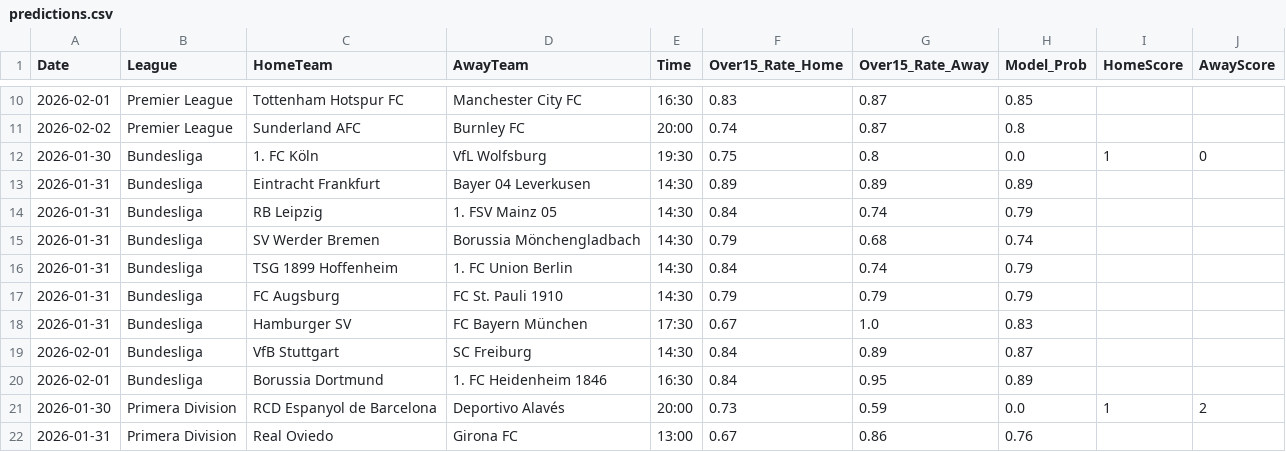
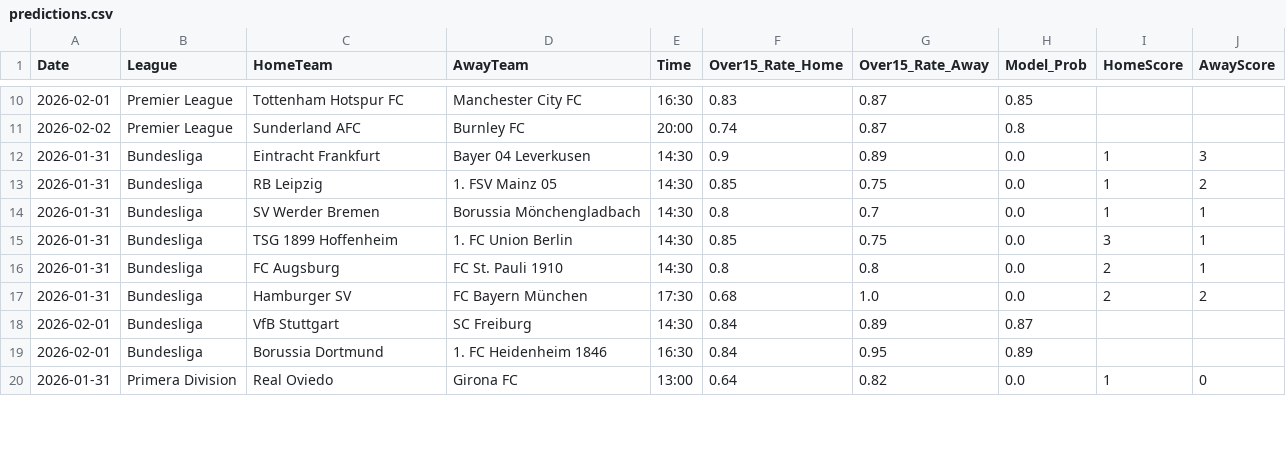
Before and after one commit to Simplykay/kays-Super-Predictor, a CSV file: predictions.csv, drawn as a sheet; only a part is shown, gaps mark what is left out; the diff covers the shown part only.

```diff
--- a/predictions.csv
+++ b/predictions.csv
@@ -11,12 +11,10 @@ Date,League,HomeTeam,AwayTeam,Time,Over15_Rate_Home,Over15_Rate_Away,Model_Prob,
 2026-02-02,Premier League,Sunderland AFC,Burnley FC,20:00,0.74,0.87,0.8,,
-2026-01-30,Bundesliga,1. FC Köln,VfL Wolfsburg,19:30,0.75,0.8,0.0,1,0
-2026-01-31,Bundesliga,Eintracht Frankfurt,Bayer 04 Leverkusen,14:30,0.89,0.89,0.89,,
-2026-01-31,Bundesliga,RB Leipzig,1. FSV Mainz 05,14:30,0.84,0.74,0.79,,
-2026-01-31,Bundesliga,SV Werder Bremen,Borussia Mönchengladbach,14:30,0.79,0.68,0.74,,
-2026-01-31,Bundesliga,TSG 1899 Hoffenheim,1. FC Union Berlin,14:30,0.84,0.74,0.79,,
-2026-01-31,Bundesliga,FC Augsburg,FC St. Pauli 1910,14:30,0.79,0.79,0.79,,
-2026-01-31,Bundesliga,Hamburger SV,FC Bayern München,17:30,0.67,1.0,0.83,,
+2026-01-31,Bundesliga,Eintracht Frankfurt,Bayer 04 Leverkusen,14:30,0.9,0.89,0.0,1,3
+2026-01-31,Bundesliga,RB Leipzig,1. FSV Mainz 05,14:30,0.85,0.75,0.0,1,2
+2026-01-31,Bundesliga,SV Werder Bremen,Borussia Mönchengladbach,14:30,0.8,0.7,0.0,1,1
+2026-01-31,Bundesliga,TSG 1899 Hoffenheim,1. FC Union Berlin,14:30,0.85,0.75,0.0,3,1
+2026-01-31,Bundesliga,FC Augsburg,FC St. Pauli 1910,14:30,0.8,0.8,0.0,2,1
+2026-01-31,Bundesliga,Hamburger SV,FC Bayern München,17:30,0.68,1.0,0.0,2,2
 2026-02-01,Bundesliga,VfB Stuttgart,SC Freiburg,14:30,0.84,0.89,0.87,,
 2026-02-01,Bundesliga,Borussia Dortmund,1. FC Heidenheim 1846,16:30,0.84,0.95,0.89,,
-2026-01-30,Primera Division,RCD Espanyol de Barcelona,Deportivo Alavés,20:00,0.73,0.59,0.0,1,2
-2026-01-31,Primera Division,Real Oviedo,Girona FC,13:00,0.67,0.86,0.76,,
+2026-01-31,Primera Division,Real Oviedo,Girona FC,13:00,0.64,0.82,0.0,1,0
```
Also changed, not shown: 2 removed rows and 66 edited cells elsewhere in this file.
